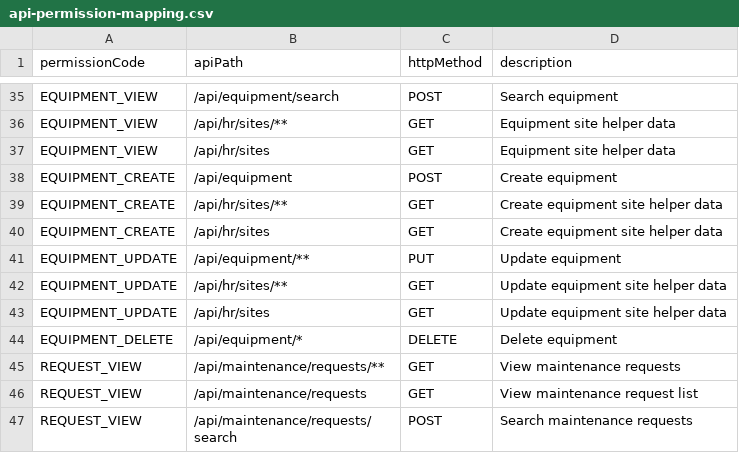
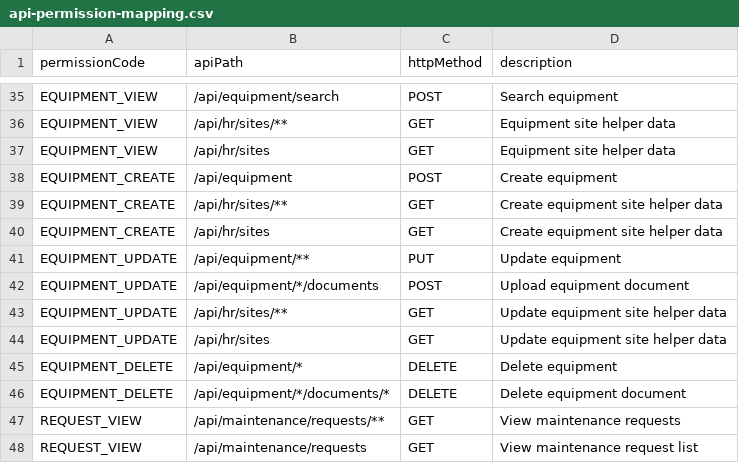
Before and after one commit to DarshankbAndri/workspace, a CSV file: cmms_back_end/src/main/resources/api-permission-mapping.csv, drawn as a sheet; only a part is shown, gaps mark what is left out; the shorter side is filled out with more unchanged rows.

```diff
--- a/cmms_back_end/src/main/resources/api-permission-mapping.csv
+++ b/cmms_back_end/src/main/resources/api-permission-mapping.csv
@@ -41,2 +41,3 @@ EQUIPMENT_CREATE,/api/hr/sites,GET,Create equipment site helper data
 EQUIPMENT_UPDATE,/api/equipment/**,PUT,Update equipment
+EQUIPMENT_UPDATE,/api/equipment/*/documents,POST,Upload equipment document
 EQUIPMENT_UPDATE,/api/hr/sites/**,GET,Update equipment site helper data
@@ -44,2 +45,3 @@ EQUIPMENT_UPDATE,/api/hr/sites,GET,Update equipment site helper data
 EQUIPMENT_DELETE,/api/equipment/*,DELETE,Delete equipment
+EQUIPMENT_DELETE,/api/equipment/*/documents/*,DELETE,Delete equipment document
 REQUEST_VIEW,/api/maintenance/requests/**,GET,View maintenance requests
```
Also changed, not shown: 20 other files.
